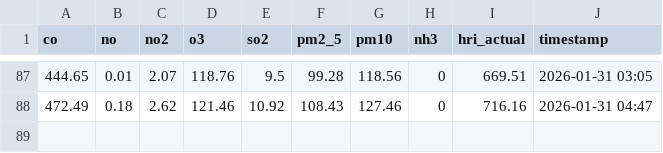
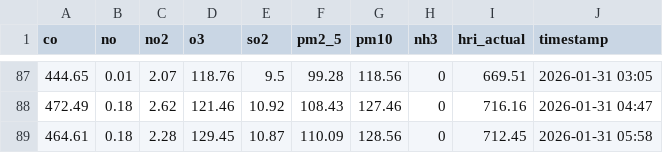
Before and after one commit to Sims9218/Automated-Public-Health-Insight-Engine, a CSV file: data/pollution_history.csv, drawn as a sheet; only a part is shown, gaps mark what is left out.

```diff
--- a/data/pollution_history.csv
+++ b/data/pollution_history.csv
@@ -88 +88,2 @@ co,no,no2,o3,so2,pm2_5,pm10,nh3,hri_actual,timestamp
 472.49,0.18,2.62,121.46,10.92,108.43,127.46,0,716.16,2026-01-31 04:47
+464.61,0.18,2.28,129.45,10.87,110.09,128.56,0,712.45,2026-01-31 05:58
```
Also changed, not shown: data/performance_log.csv.
